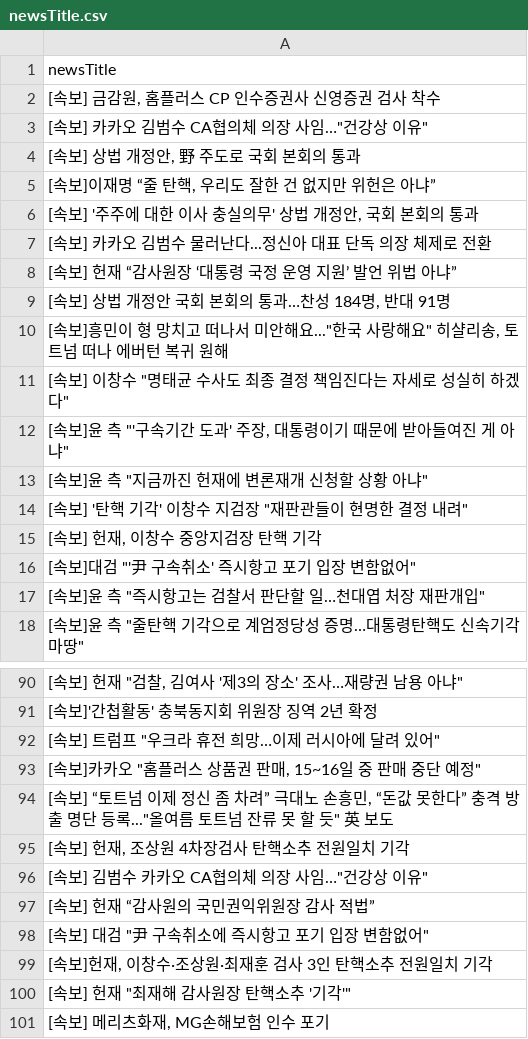
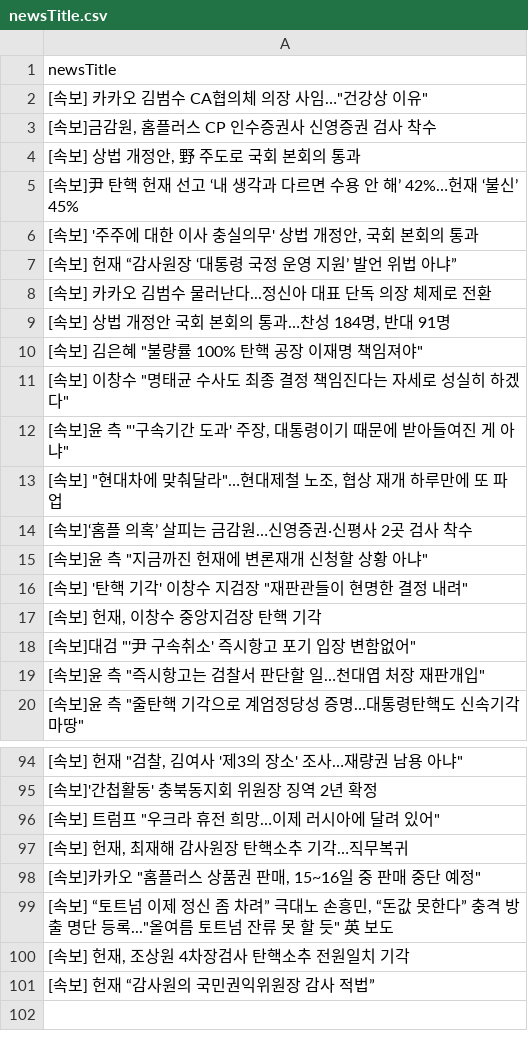
Before and after one commit to junhongkwon/News, a CSV file: newsTitle.csv, drawn as a sheet; only a part is shown, gaps mark what is left out; the diff covers the shown part only.

Commit message:
newsDataCollection

```diff
--- a/newsTitle.csv
+++ b/newsTitle.csv
@@ -1,13 +1,15 @@
 newsTitle
-" [속보] 금감원, 홈플러스 CP 인수증권사 신영증권 검사 착수 "
 " [속보] 카카오 김범수 CA협의체 의장 사임…""건강상 이유"" "
+" [속보]금감원, 홈플러스 CP 인수증권사 신영증권 검사 착수 "
 " [속보] 상법 개정안, 野 주도로 국회 본회의 통과 "
-" [속보]이재명 “줄 탄핵, 우리도 잘한 건 없지만 위헌은 아냐” "
+ [속보]尹 탄핵 헌재 선고 ‘내 생각과 다르면 수용 안 해’ 42%…헌재 ‘불신’ 45%
 " [속보] '주주에 대한 이사 충실의무' 상법 개정안, 국회 본회의 통과 "
+ [속보] 헌재 “감사원장 ‘대통령 국정 운영 지원’ 발언 위법 아냐”
  [속보] 카카오 김범수 물러난다...정신아 대표 단독 의장 체제로 전환
- [속보] 헌재 “감사원장 ‘대통령 국정 운영 지원’ 발언 위법 아냐”
 " [속보] 상법 개정안 국회 본회의 통과…찬성 184명, 반대 91명 "
-" [속보]흥민이 형 망치고 떠나서 미안해요...""한국 사랑해요"" 히샬리송, 토트넘 떠나 에버턴 복귀 원해 "
+" [속보] 김은혜 ""불량률 100% 탄핵 공장 이재명 책임져야"" "
 " [속보] 이창수 ""명태균 수사도 최종 결정 책임진다는 자세로 성실히 하겠다"" "
 " [속보]윤 측 ""'구속기간 도과' 주장, 대통령이기 때문에 받아들여진 게 아냐"" "
+" [속보] ""현대차에 맞춰달라""…현대제철 노조, 협상 재개 하루만에 또 파업 "
+ [속보]‘홈플 의혹’ 살피는 금감원…신영증권·신평사 2곳 검사 착수
 " [속보]윤 측 ""지금까진 헌재에 변론재개 신청할 상황 아냐"" "
@@ -92,2 +96,3 @@
 " [속보] 트럼프 ""우크라 휴전 희망…이제 러시아에 달려 있어"" "
+" [속보] 헌재, 최재해 감사원장 탄핵소추 기각…직무복귀 "
 " [속보]카카오 ""홈플러스 상품권 판매, 15~16일 중 판매 중단 예정"" "
@@ -95,7 +100,2 @@
 " [속보] 헌재, 조상원 4차장검사 탄핵소추 전원일치 기각 "
-" [속보] 김범수 카카오 CA협의체 의장 사임…""건강상 이유"" "
  [속보] 헌재 “감사원의 국민권익위원장 감사 적법”
-" [속보] 대검 ""尹 구속취소에 즉시항고 포기 입장 변함없어"" "
-" [속보]헌재, 이창수·조상원·최재훈 검사 3인 탄핵소추 전원일치 기각 "
-" [속보] 헌재 ""최재해 감사원장 탄핵소추 '기각'"" "
-" [속보] 메리츠화재, MG손해보험 인수 포기 "
```
Also changed, not shown: 3 added rows, 1 removed row and 2 moved rows elsewhere in this file.
